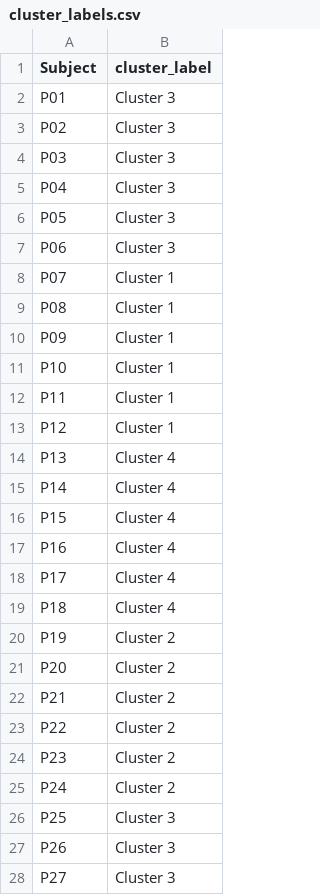
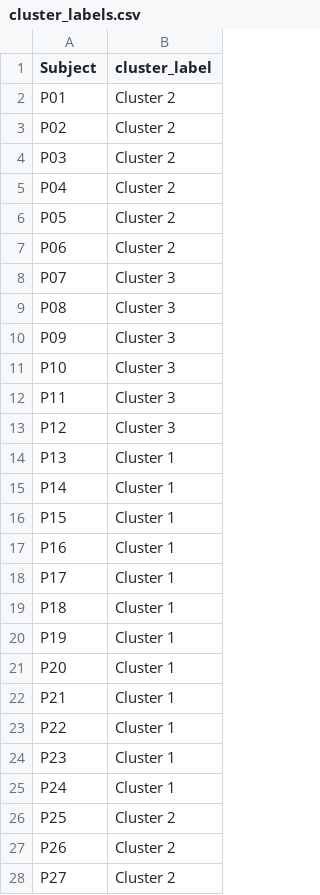
Before and after one commit to MikaPe02/Bachelor-Arbeit-Cluster-Analyse, a CSV file: Outputs/Data/cluster_labels.csv, drawn as a sheet; only a part is shown; the diff covers the shown part only.

Commit message:
feat: add dendrogram plot for hierarchical clustering with cut line

```diff
--- a/Outputs/Data/cluster_labels.csv
+++ b/Outputs/Data/cluster_labels.csv
@@ -1,28 +1,28 @@
 Subject,cluster_label
-P01,Cluster 3
-P02,Cluster 3
-P03,Cluster 3
-P04,Cluster 3
-P05,Cluster 3
-P06,Cluster 3
-P07,Cluster 1
-P08,Cluster 1
-P09,Cluster 1
-P10,Cluster 1
-P11,Cluster 1
-P12,Cluster 1
-P13,Cluster 4
-P14,Cluster 4
-P15,Cluster 4
-P16,Cluster 4
-P17,Cluster 4
-P18,Cluster 4
-P19,Cluster 2
-P20,Cluster 2
-P21,Cluster 2
-P22,Cluster 2
-P23,Cluster 2
-P24,Cluster 2
-P25,Cluster 3
-P26,Cluster 3
-P27,Cluster 3
+P01,Cluster 2
+P02,Cluster 2
+P03,Cluster 2
+P04,Cluster 2
+P05,Cluster 2
+P06,Cluster 2
+P07,Cluster 3
+P08,Cluster 3
+P09,Cluster 3
+P10,Cluster 3
+P11,Cluster 3
+P12,Cluster 3
+P13,Cluster 1
+P14,Cluster 1
+P15,Cluster 1
+P16,Cluster 1
+P17,Cluster 1
+P18,Cluster 1
+P19,Cluster 1
+P20,Cluster 1
+P21,Cluster 1
+P22,Cluster 1
+P23,Cluster 1
+P24,Cluster 1
+P25,Cluster 2
+P26,Cluster 2
+P27,Cluster 2
```
Also changed, not shown: 3 edited cells elsewhere in this file, 5 other files.
